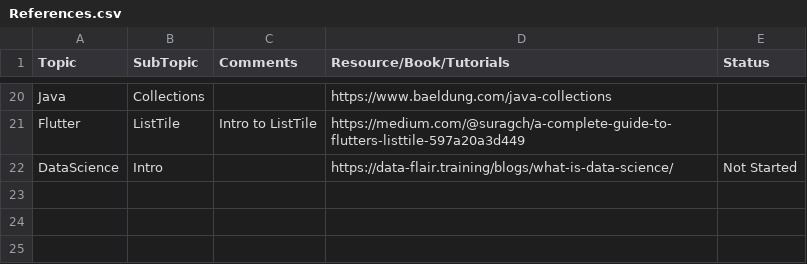
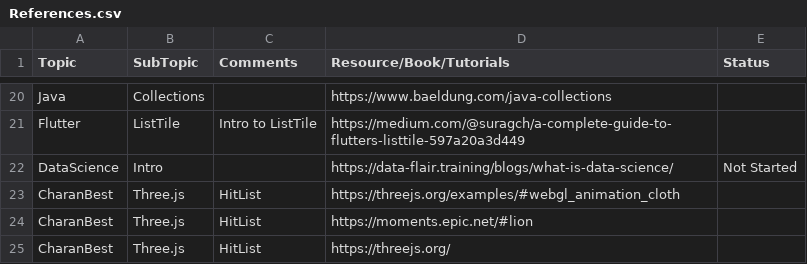
Before and after one commit to charankumarpalla/laughing-buddha, a CSV file: References.csv, drawn as a sheet; only a part is shown, gaps mark what is left out.

```diff
--- a/References.csv
+++ b/References.csv
@@ -22 +22,4 @@ Flutter,ListTile,Intro to ListTile,https://medium.com/@suragch/a-complete-guide-
 DataScience,Intro,,https://data-flair.training/blogs/what-is-data-science/,Not Started, , ,,,,,
+CharanBest,Three.js,HitList,https://threejs.org/examples/#webgl_animation_cloth,,,,,,,,
+CharanBest,Three.js,HitList,https://moments.epic.net/#lion,,,,,,,,
+CharanBest,Three.js,HitList,https://threejs.org/,,,,,,,,
```
Also changed, not shown: 6 other files.
